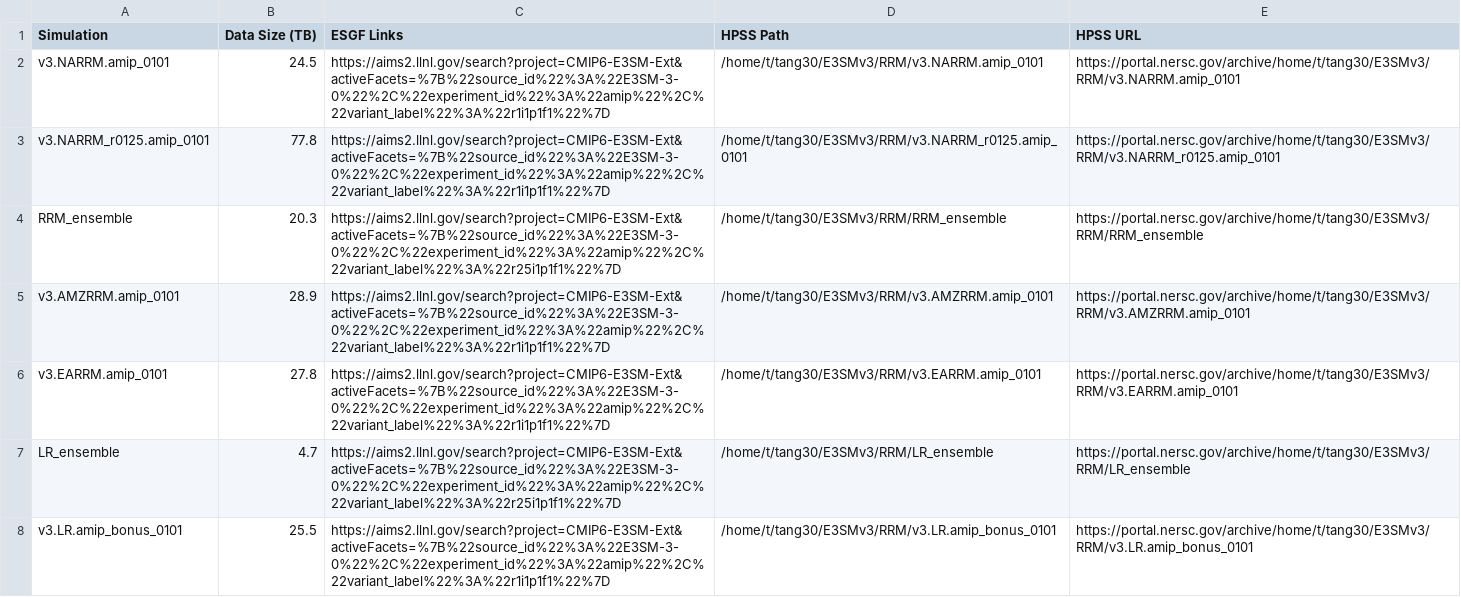
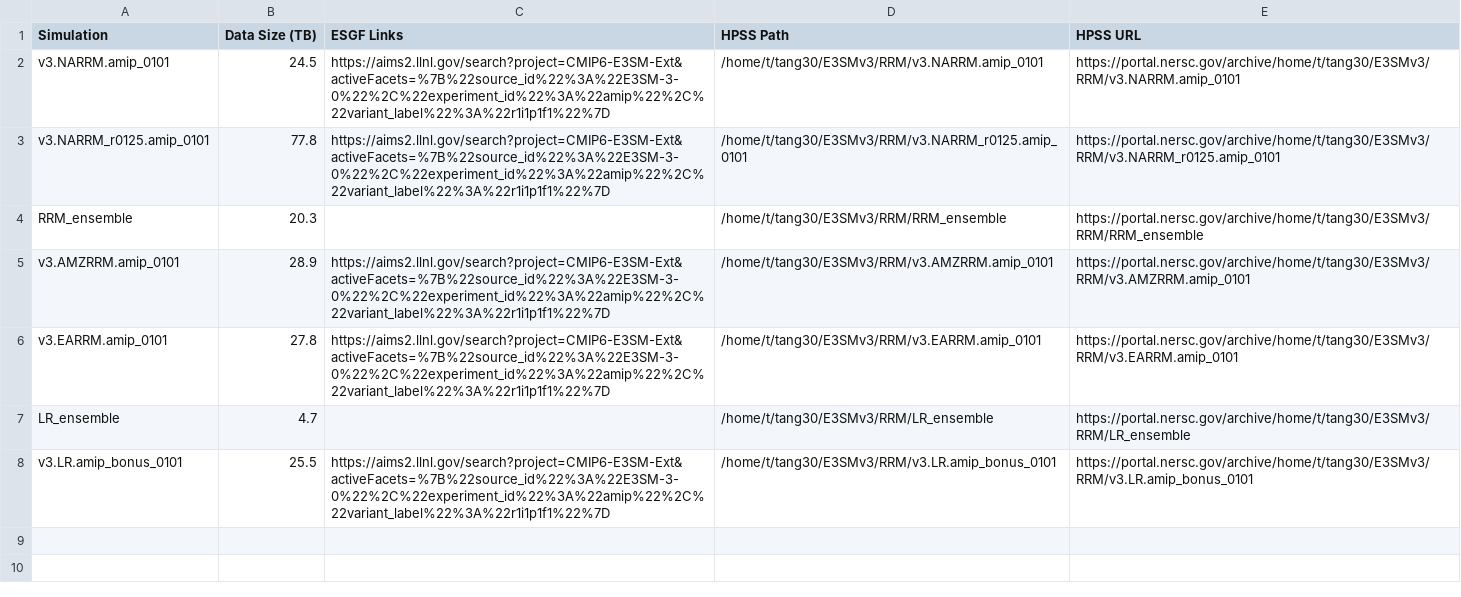
Before and after one commit to E3SM-Project/e3sm_data_docs, a CSV file: machine_readable_data/v3.RRM_CoupledSystem_simulations.csv, drawn as a sheet.

```diff
--- a/machine_readable_data/v3.RRM_CoupledSystem_simulations.csv
+++ b/machine_readable_data/v3.RRM_CoupledSystem_simulations.csv
@@ -3,6 +3,6 @@ v3.NARRM.amip_0101,24.5,https://aims2.llnl.gov/search?project=CMIP6-E3SM-Ext&act
 v3.NARRM_r0125.amip_0101,77.8,https://aims2.llnl.gov/search?project=CMIP6-E3SM-Ext&activeFacets=%7B%22source_id%22%3A%22E3SM-3-0%22%2C%22experiment_id%22%3A%22amip%22%2C%22variant_label%22%3A%22r1i1p1f1%22%7D,/home/t/tang30/E3SMv3/RRM/v3.NARRM_r0125.amip_0101,https://portal.nersc.gov/archive/home/t/tang30/E3SMv3/RRM/v3.NARRM_r0125.amip_0101
-RRM_ensemble,20.3,https://aims2.llnl.gov/search?project=CMIP6-E3SM-Ext&activeFacets=%7B%22source_id%22%3A%22E3SM-3-0%22%2C%22experiment_id%22%3A%22amip%22%2C%22variant_label%22%3A%22r25i1p1f1%22%7D,/home/t/tang30/E3SMv3/RRM/RRM_ensemble,https://portal.nersc.gov/archive/home/t/tang30/E3SMv3/RRM/RRM_ensemble
+RRM_ensemble,20.3,,/home/t/tang30/E3SMv3/RRM/RRM_ensemble,https://portal.nersc.gov/archive/home/t/tang30/E3SMv3/RRM/RRM_ensemble
 v3.AMZRRM.amip_0101,28.9,https://aims2.llnl.gov/search?project=CMIP6-E3SM-Ext&activeFacets=%7B%22source_id%22%3A%22E3SM-3-0%22%2C%22experiment_id%22%3A%22amip%22%2C%22variant_label%22%3A%22r1i1p1f1%22%7D,/home/t/tang30/E3SMv3/RRM/v3.AMZRRM.amip_0101,https://portal.nersc.gov/archive/home/t/tang30/E3SMv3/RRM/v3.AMZRRM.amip_0101
 v3.EARRM.amip_0101,27.8,https://aims2.llnl.gov/search?project=CMIP6-E3SM-Ext&activeFacets=%7B%22source_id%22%3A%22E3SM-3-0%22%2C%22experiment_id%22%3A%22amip%22%2C%22variant_label%22%3A%22r1i1p1f1%22%7D,/home/t/tang30/E3SMv3/RRM/v3.EARRM.amip_0101,https://portal.nersc.gov/archive/home/t/tang30/E3SMv3/RRM/v3.EARRM.amip_0101
-LR_ensemble,4.7,https://aims2.llnl.gov/search?project=CMIP6-E3SM-Ext&activeFacets=%7B%22source_id%22%3A%22E3SM-3-0%22%2C%22experiment_id%22%3A%22amip%22%2C%22variant_label%22%3A%22r25i1p1f1%22%7D,/home/t/tang30/E3SMv3/RRM/LR_ensemble,https://portal.nersc.gov/archive/home/t/tang30/E3SMv3/RRM/LR_ensemble
+LR_ensemble,4.7,,/home/t/tang30/E3SMv3/RRM/LR_ensemble,https://portal.nersc.gov/archive/home/t/tang30/E3SMv3/RRM/LR_ensemble
 v3.LR.amip_bonus_0101,25.5,https://aims2.llnl.gov/search?project=CMIP6-E3SM-Ext&activeFacets=%7B%22source_id%22%3A%22E3SM-3-0%22%2C%22experiment_id%22%3A%22amip%22%2C%22variant_label%22%3A%22r1i1p1f1%22%7D,/home/t/tang30/E3SMv3/RRM/v3.LR.amip_bonus_0101,https://portal.nersc.gov/archive/home/t/tang30/E3SMv3/RRM/v3.LR.amip_bonus_0101
```
Also changed, not shown: utils/input/simulations_v3_RRM_coupled.csv, 3 other files.
